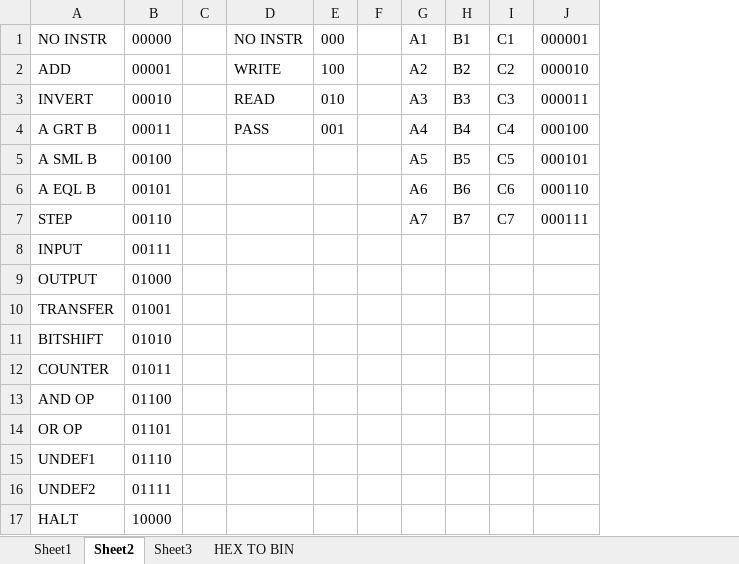
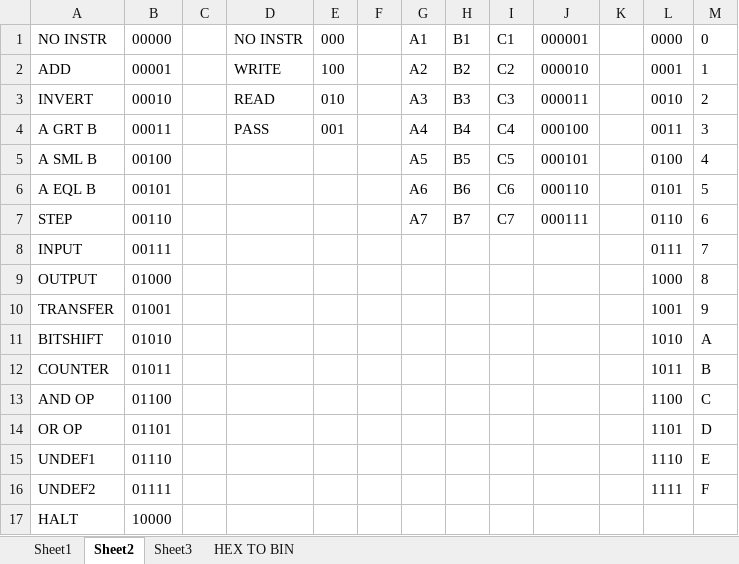
Before and after one commit to romanjan-das-2/CircuitDesign, an Excel workbook: Instructions/Binary Instructions.xlsx, sheet Sheet2, drawn as a sheet; values as stored, in another font and other column widths than the file's, no borders; the diff names each change by its address in the sheet, - before the commit and + after, or states it on an @@ line.

```diff
--- a/Instructions/Binary Instructions.xlsx (sheet Sheet2)
+++ b/Instructions/Binary Instructions.xlsx (sheet Sheet2)
+column K, empty
+column L, rows 1-16: 0000 | 0001 | 0010 | 0011 | 0100 | 0101 | 0110 | 0111 | 1000 | 1001 | 1010 | 1011 | 1100 | 1101 | 1110 | 1111
+column M, rows 1-16: 0 | 1 | 2 | 3 | 4 | 5 | 6 | 7 | 8 | 9 | A | B | C | D | E | F
```
Also changed, not shown: sheet Sheet3, formulas that keep their value.
